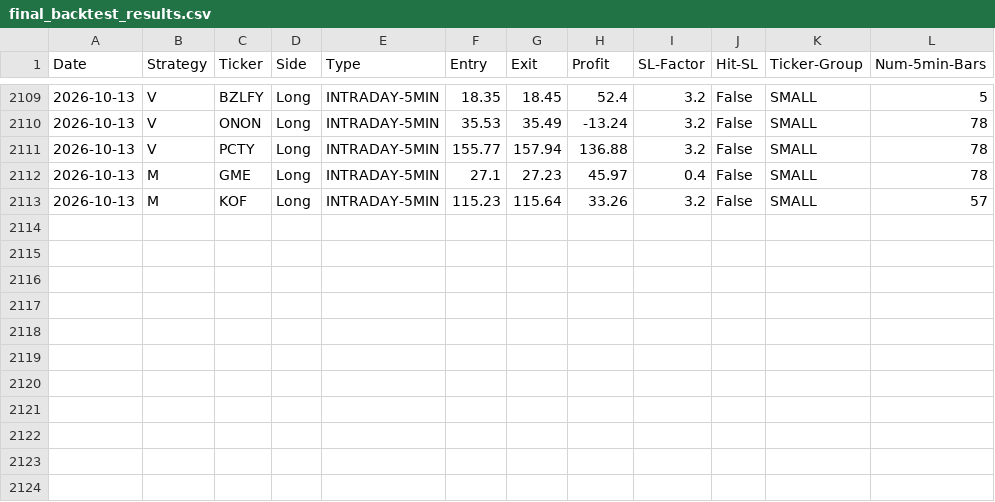
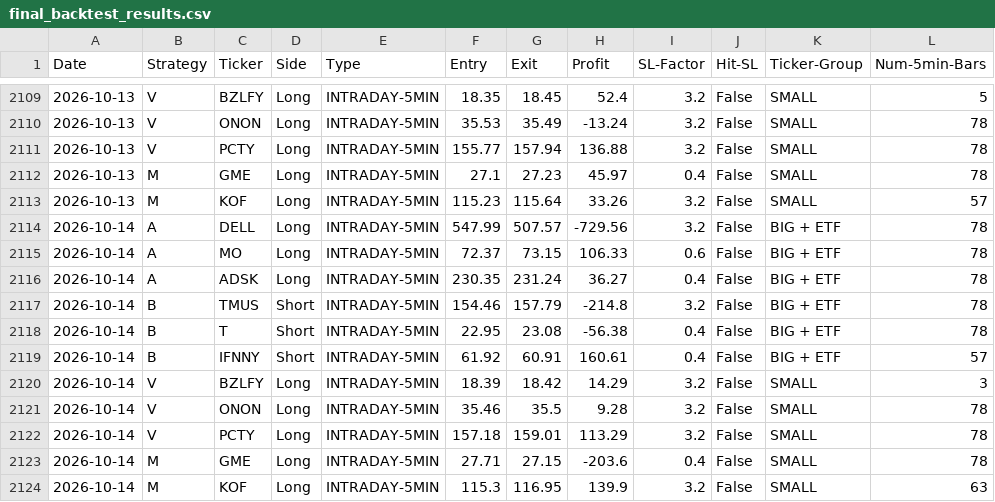
Before and after one commit to pollcerny-sudo/Trading-bot-fib, a CSV file: final_backtest_results.csv, drawn as a sheet; only a part is shown, gaps mark what is left out.

```diff
--- a/final_backtest_results.csv
+++ b/final_backtest_results.csv
@@ -2113 +2113,12 @@ Date,Strategy,Ticker,Side,Type,Entry,Exit,Profit,SL-Factor,Hit-SL,Ticker-Group,N
 2026-10-13,M,KOF,Long,INTRADAY-5MIN,115.23,115.64,33.26,3.2,False,SMALL,57
+2026-10-14,A,DELL,Long,INTRADAY-5MIN,547.99,507.57,-729.56,3.2,False,BIG + ETF,78
+2026-10-14,A,MO,Long,INTRADAY-5MIN,72.37,73.15,106.33,0.6,False,BIG + ETF,78
+2026-10-14,A,ADSK,Long,INTRADAY-5MIN,230.35,231.24,36.27,0.4,False,BIG + ETF,78
+2026-10-14,B,TMUS,Short,INTRADAY-5MIN,154.46,157.79,-214.8,3.2,False,BIG + ETF,78
+2026-10-14,B,T,Short,INTRADAY-5MIN,22.95,23.08,-56.38,0.4,False,BIG + ETF,78
+2026-10-14,B,IFNNY,Short,INTRADAY-5MIN,61.92,60.91,160.61,0.4,False,BIG + ETF,57
+2026-10-14,V,BZLFY,Long,INTRADAY-5MIN,18.39,18.42,14.29,3.2,False,SMALL,3
+2026-10-14,V,ONON,Long,INTRADAY-5MIN,35.46,35.5,9.28,3.2,False,SMALL,78
+2026-10-14,V,PCTY,Long,INTRADAY-5MIN,157.18,159.01,113.29,3.2,False,SMALL,78
+2026-10-14,M,GME,Long,INTRADAY-5MIN,27.71,27.15,-203.6,0.4,False,SMALL,78
+2026-10-14,M,KOF,Long,INTRADAY-5MIN,115.3,116.95,139.9,3.2,False,SMALL,63
```
Also changed, not shown: 2 other files.
